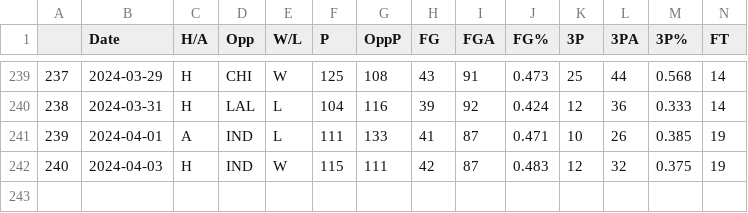
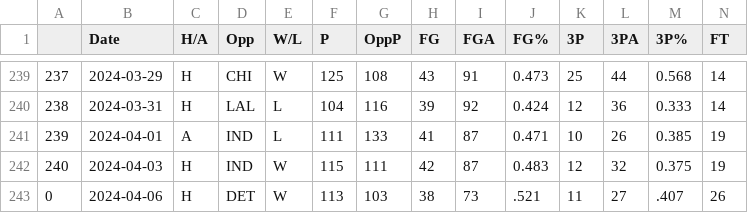
Before and after one commit to NevinG/AIM-F23-Basketball-Predictor, a CSV file: data/BRK.csv, drawn as a sheet; only a part is shown, gaps mark what is left out; rows hold the shown columns only; the diff names each change by its address in the sheet, - before the commit and + after, or states it on an @@ line.

```diff
--- a/data/BRK.csv
+++ b/data/BRK.csv
+row 243: 0 | 2024-04-06 | H | DET | W | 113 | 103 | 38 | 73 | .521 | 11 | 27 | .407 | 26
```
Also changed, not shown: data/ATL.csv, data/CLE.csv, 8 other files.
